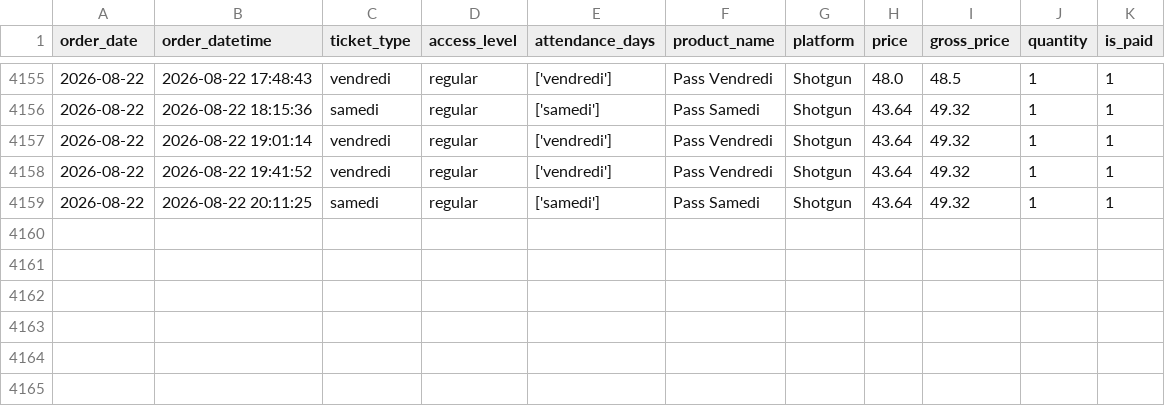
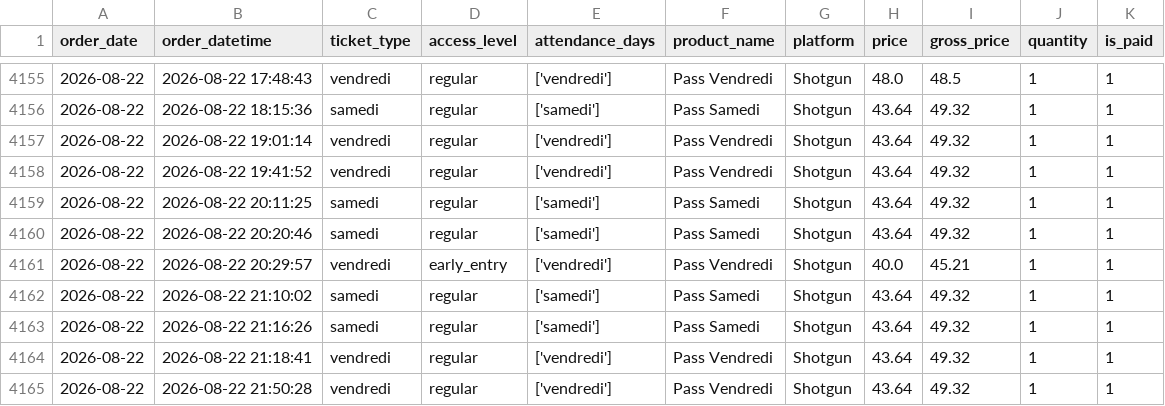
Before and after one commit to studio-ai2k/ticketing_api, a CSV file: data/sonora_impact_2026_merged.csv, drawn as a sheet; only a part is shown, gaps mark what is left out; the diff names each change by its address in the sheet, - before the commit and + after, or states it on an @@ line.

```diff
--- a/data/sonora_impact_2026_merged.csv
+++ b/data/sonora_impact_2026_merged.csv
+row 4160: 2026-08-22 | 2026-08-22 20:20:46 | samedi | regular | ['samedi'] | Pass Samedi | Shotgun | 43.64 | 49.32 | 1 | 1
+row 4161: 2026-08-22 | 2026-08-22 20:29:57 | vendredi | early_entry | ['vendredi'] | Pass Vendredi | Shotgun | 40.0 | 45.21 | 1 | 1
+row 4162: 2026-08-22 | 2026-08-22 21:10:02 | samedi | regular | ['samedi'] | Pass Samedi | Shotgun | 43.64 | 49.32 | 1 | 1
+row 4163: 2026-08-22 | 2026-08-22 21:16:26 | samedi | regular | ['samedi'] | Pass Samedi | Shotgun | 43.64 | 49.32 | 1 | 1
+row 4164: 2026-08-22 | 2026-08-22 21:18:41 | vendredi | regular | ['vendredi'] | Pass Vendredi | Shotgun | 43.64 | 49.32 | 1 | 1
+row 4165: 2026-08-22 | 2026-08-22 21:50:28 | vendredi | regular | ['vendredi'] | Pass Vendredi | Shotgun | 43.64 | 49.32 | 1 | 1
```
Also changed, not shown: data/bordeaux_oct_2026_merged.csv, data/geneve_2026_merged.csv, 12 other files.
